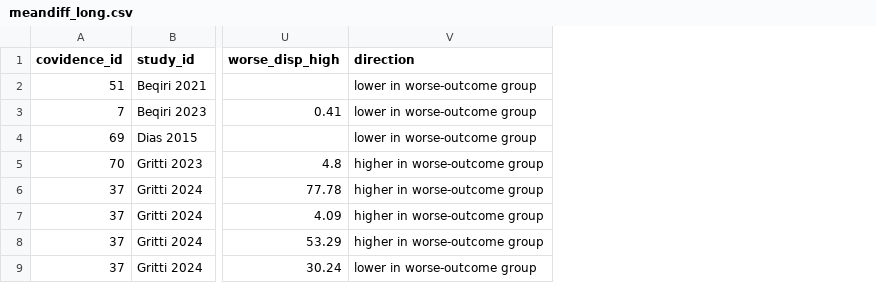
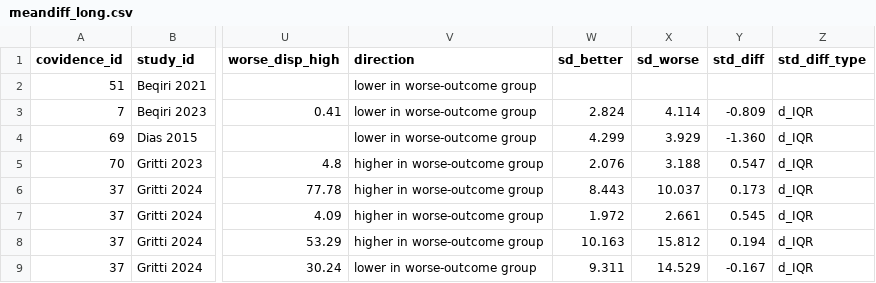
Before and after one commit to rdpant-sms/CerebralAutoregulation, a CSV file: Data/study_data/meandiff_long.csv, drawn as a sheet; only a part is shown, gaps mark what is left out; the diff names each change by its address in the sheet, - before the commit and + after, or states it on an @@ line.

Commit message:
Added data extraction files and figures
Added input files (data extraction)
Added output files from meta analysis (figures & tables)

```diff
--- a/Data/study_data/meandiff_long.csv
+++ b/Data/study_data/meandiff_long.csv
+column W (sd_better), rows 3-9: 2.824 | 4.299 | 2.076 | 8.443 | 1.972 | 10.163 | 9.311
+column X (sd_worse), rows 3-9: 4.114 | 3.929 | 3.188 | 10.037 | 2.661 | 15.812 | 14.529
+column Y (std_diff), rows 3-9: -0.809 | -1.360 | 0.547 | 0.173 | 0.545 | 0.194 | -0.167
+column Z (std_diff_type), rows 3-9: all d_IQR
```
Also changed, not shown: Data/meta_outputs/leave_one_out.csv, Data/meta_outputs/meta_results.csv, 25 other files.
